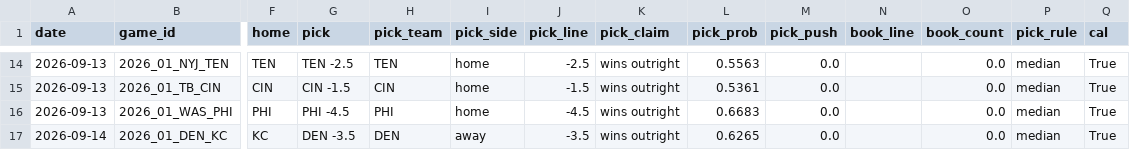
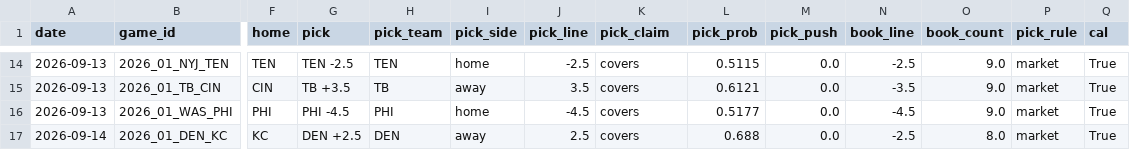
Before and after one commit to azcal/mbm-nfl, a CSV file: logs/picks.csv, drawn as a sheet; only a part is shown, gaps mark what is left out; the diff covers the shown part only; the diff names each change by its address in the sheet, - before the commit and + after, or states it on an @@ line.

```diff
--- a/logs/picks.csv
+++ b/logs/picks.csv
-K14:K17 (pick_claim): wins outright
+K14:K17 (pick_claim): covers
-L14 (pick_prob): 0.5563
+L14 (pick_prob): 0.5115
-N14 (book_line): (empty)
+N14 (book_line): -2.5
-O14:O16 (book_count): 0.0
+O14:O16 (book_count): 9.0
-P14:P17 (pick_rule): median
+P14:P17 (pick_rule): market
-G15 (pick): CIN -1.5
+G15 (pick): TB +3.5
-H15 (pick_team): CIN
+H15 (pick_team): TB
-I15 (pick_side): home
+I15 (pick_side): away
-J15 (pick_line): -1.5
+J15 (pick_line): 3.5
-L15 (pick_prob): 0.5361
+L15 (pick_prob): 0.6121
-N15 (book_line): (empty)
+N15 (book_line): -3.5
-L16 (pick_prob): 0.6683
+L16 (pick_prob): 0.5177
-N16 (book_line): (empty)
+N16 (book_line): -4.5
-G17 (pick): DEN -3.5
+G17 (pick): DEN +2.5
-J17 (pick_line): -3.5
+J17 (pick_line): 2.5
-L17 (pick_prob): 0.6265
+L17 (pick_prob): 0.688
-N17 (book_line): (empty)
+N17 (book_line): -2.5
-O17 (book_count): 0.0
+O17 (book_count): 8.0
```
Also changed, not shown: 97 edited cells elsewhere in this file, logs/predictions.csv, 2 other files.
